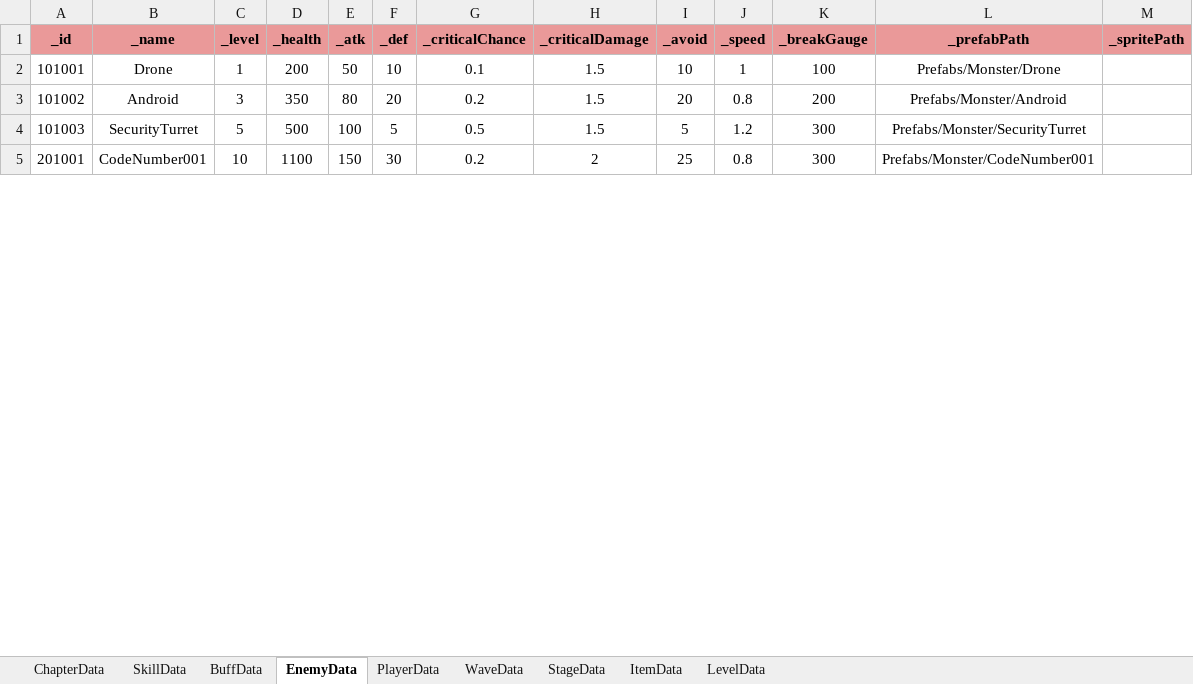
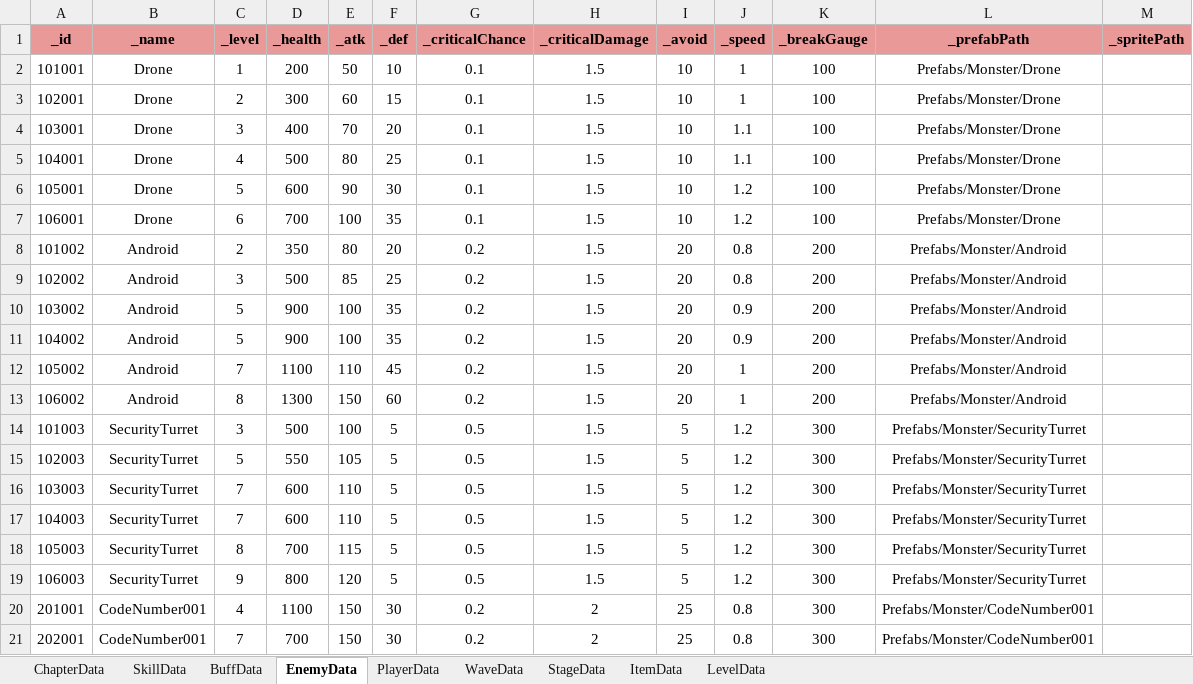
Before and after one commit to Leah001025/Purusha, an Excel workbook: Assets/RawData/DataBase/Excel/DataList.xlsx, sheet EnemyData, drawn as a sheet; only a part is shown; values as stored, in another font and other column widths than the file's, no borders; addresses are those after the commit; the diff covers the shown part only; the diff names each change by its address in the sheet, - before the commit and + after, or states it on an @@ line.

```diff
--- a/Assets/RawData/DataBase/Excel/DataList.xlsx (sheet EnemyData)
+++ b/Assets/RawData/DataBase/Excel/DataList.xlsx (sheet EnemyData)
+row 3: 102001 | Drone | 2 | 300 | 60 | 15 | 0.1 | 1.5 | 10 | 1 | 100 | Prefabs/Monster/Drone
+row 4: 103001 | Drone | 3 | 400 | 70 | 20 | 0.1 | 1.5 | 10 | 1.1 | 100 | Prefabs/Monster/Drone
+row 5: 104001 | Drone | 4 | 500 | 80 | 25 | 0.1 | 1.5 | 10 | 1.1 | 100 | Prefabs/Monster/Drone
+row 6: 105001 | Drone | 5 | 600 | 90 | 30 | 0.1 | 1.5 | 10 | 1.2 | 100 | Prefabs/Monster/Drone
+row 7: 106001 | Drone | 6 | 700 | 100 | 35 | 0.1 | 1.5 | 10 | 1.2 | 100 | Prefabs/Monster/Drone
-C8 (_level): 3
+C8 (_level): 2
+row 9: 102002 | Android | 3 | 500 | 85 | 25 | 0.2 | 1.5 | 20 | 0.8 | 200 | Prefabs/Monster/Android
+row 10: 103002 | Android | 5 | 900 | 100 | 35 | 0.2 | 1.5 | 20 | 0.9 | 200 | Prefabs/Monster/Android
+row 11: 104002 | Android | 5 | 900 | 100 | 35 | 0.2 | 1.5 | 20 | 0.9 | 200 | Prefabs/Monster/Android
+row 12: 105002 | Android | 7 | 1100 | 110 | 45 | 0.2 | 1.5 | 20 | 1 | 200 | Prefabs/Monster/Android
+row 13: 106002 | Android | 8 | 1300 | 150 | 60 | 0.2 | 1.5 | 20 | 1 | 200 | Prefabs/Monster/Android
-C14 (_level): 5
+C14 (_level): 3
+row 15: 102003 | SecurityTurret | 5 | 550 | 105 | 5 | 0.5 | 1.5 | 5 | 1.2 | 300 | Prefabs/Monster/SecurityTurret
+row 16: 103003 | SecurityTurret | 7 | 600 | 110 | 5 | 0.5 | 1.5 | 5 | 1.2 | 300 | Prefabs/Monster/SecurityTurret
+row 17: 104003 | SecurityTurret | 7 | 600 | 110 | 5 | 0.5 | 1.5 | 5 | 1.2 | 300 | Prefabs/Monster/SecurityTurret
+row 18: 105003 | SecurityTurret | 8 | 700 | 115 | 5 | 0.5 | 1.5 | 5 | 1.2 | 300 | Prefabs/Monster/SecurityTurret
+row 19: 106003 | SecurityTurret | 9 | 800 | 120 | 5 | 0.5 | 1.5 | 5 | 1.2 | 300 | Prefabs/Monster/SecurityTurret
-C20 (_level): 10
+C20 (_level): 4
+row 21: 202001 | CodeNumber001 | 7 | 700 | 150 | 30 | 0.2 | 2 | 25 | 0.8 | 300 | Prefabs/Monster/CodeNumber001
```
Also changed, not shown: 9 added rows and 2 edited cells elsewhere in this sheet, sheet WaveData, sheet BuffData, 26 other files.
